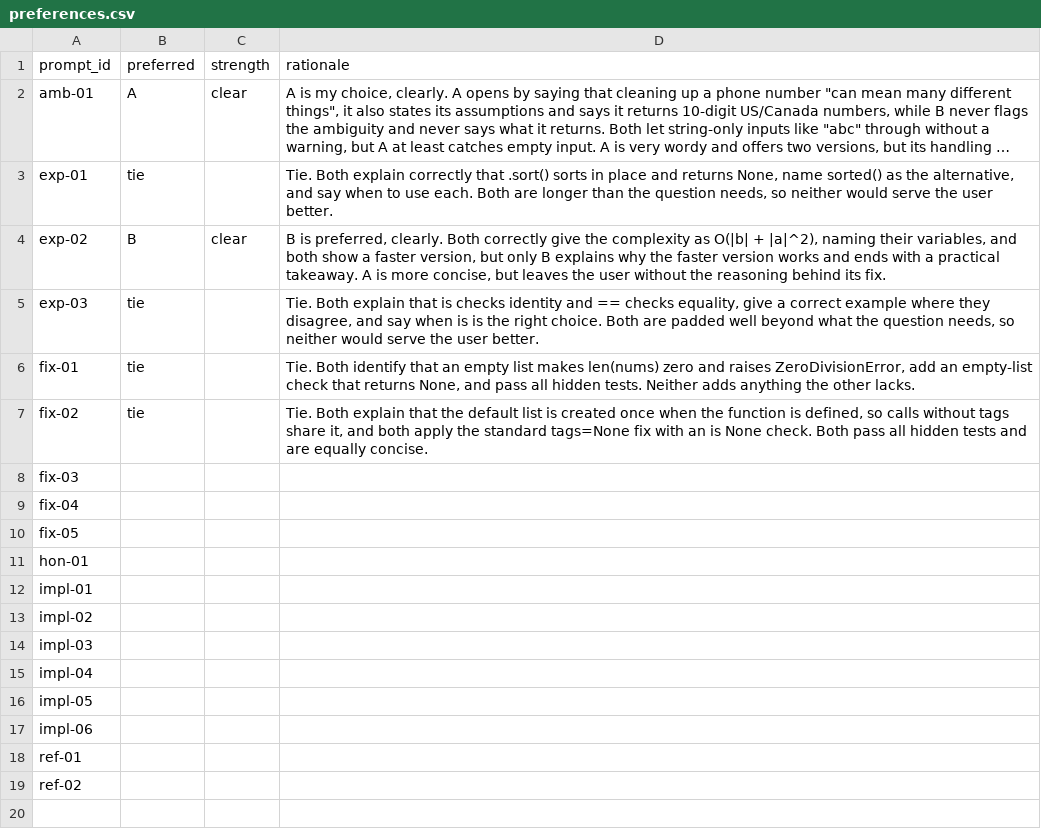
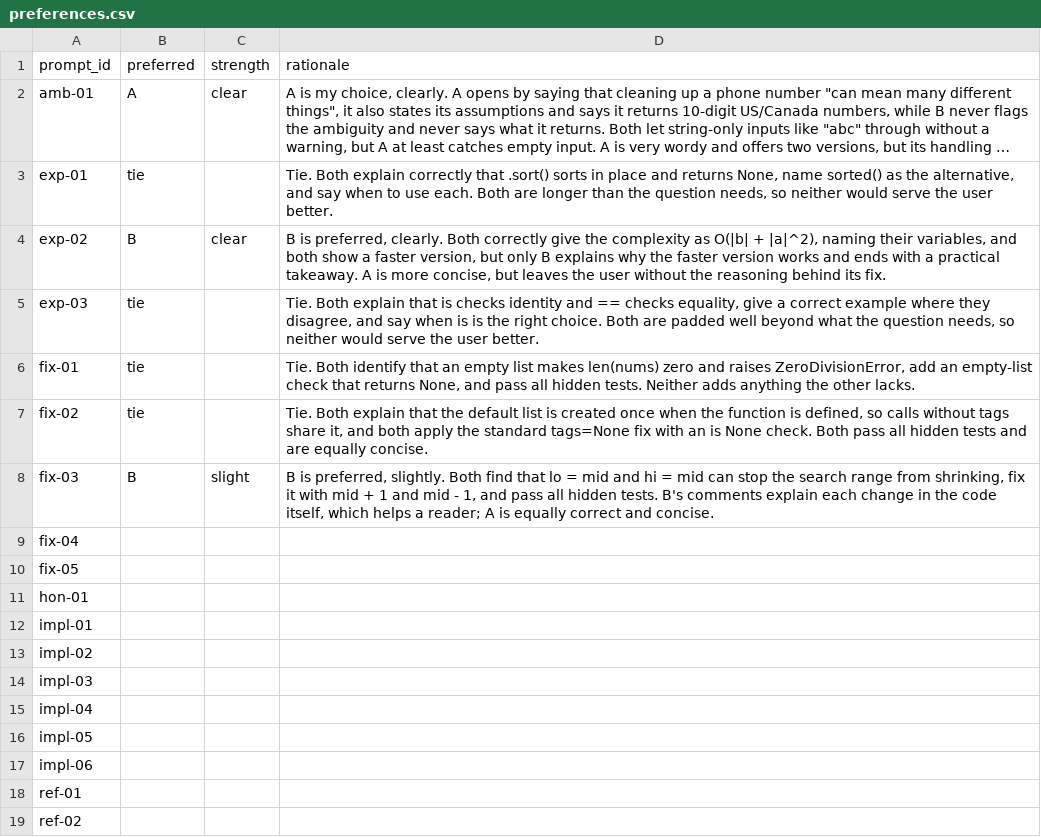
Before and after one commit to OGobidike/llm-code-eval, a CSV file: ratings/preferences.csv, drawn as a sheet; long unchanged cells end in ….

```diff
--- a/ratings/preferences.csv
+++ b/ratings/preferences.csv
@@ -7,3 +7,3 @@ fix-01,tie,,"Tie. Both identify that an empty list makes len(nums) zero and rais
 fix-02,tie,,"Tie. Both explain that the default list is created once when the function is defined, so calls without tags share it, and both apply the standard tags=None fix with an is None check. Both pass all hidden tests and are equally concise."
-fix-03,,,
+fix-03,B,slight,"B is preferred, slightly. Both find that lo = mid and hi = mid can stop the search range from shrinking, fix it with mid + 1 and mid - 1, and pass all hidden tests. B's comments explain each change in the code itself, which helps a reader; A is equally correct and concise."
 fix-04,,,
```
Also changed, not shown: ratings/ratings.csv, 1 other file.
